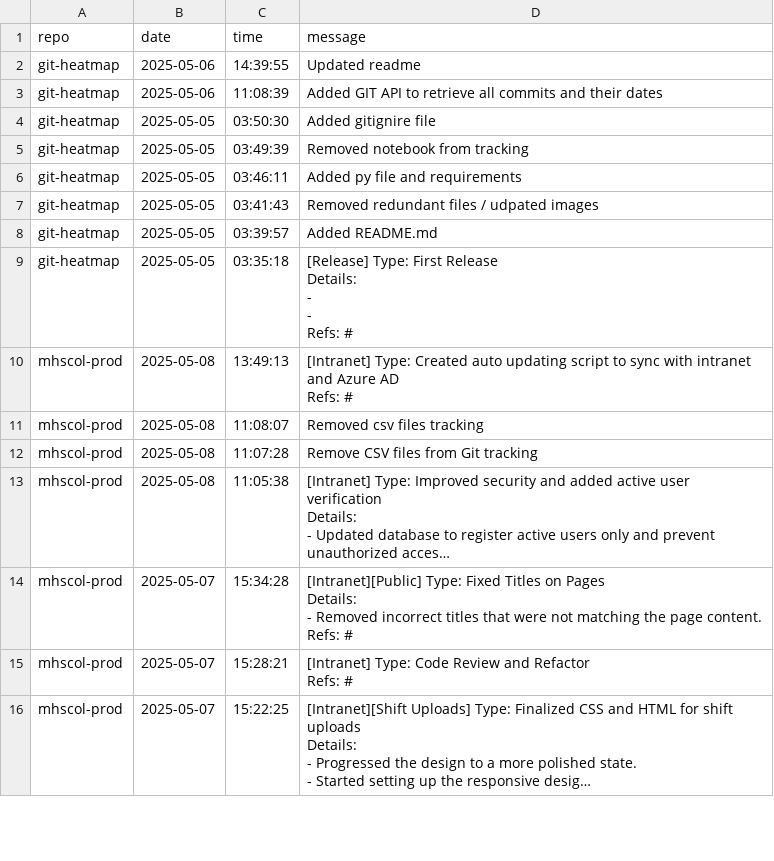
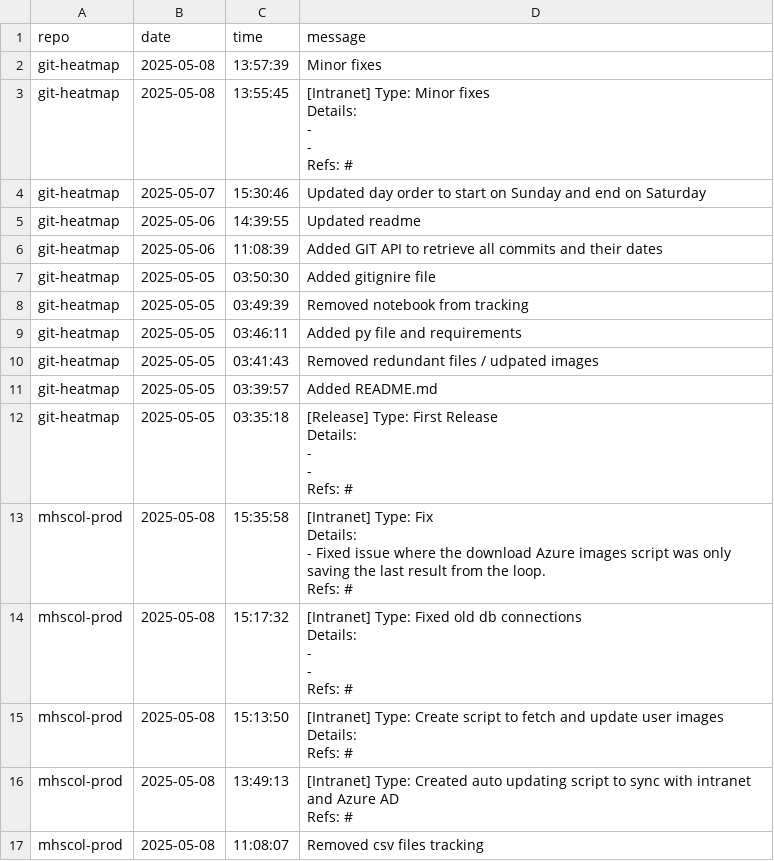
Before and after one commit to Cris2907/git-heatmap, a CSV file: commits.csv, drawn as a sheet; only a part is shown; the shorter side is filled out with more unchanged rows; long unchanged cells end in …; ↵ is a line break in a cell; the diff names each change by its address in the sheet, - before the commit and + after, or states it on an @@ line.

Commit message:
[Intranet] Type: Test
Details:
-
-

Refs: #

```diff
--- a/commits.csv
+++ b/commits.csv
+row 2: git-heatmap | 2025-05-08 | 13:57:39 | Minor fixes
+row 3: git-heatmap | 2025-05-08 | 13:55:45 | [Intranet] Type: Minor fixes ↵ Details: ↵ - ↵ - ↵ Refs: #
+row 4: git-heatmap | 2025-05-07 | 15:30:46 | Updated day order to start on Sunday and end on Saturday
+row 13: mhscol-prod | 2025-05-08 | 15:35:58 | [Intranet] Type: Fix ↵ Details: ↵ - Fixed issue where the download Azure images script was only saving the last result from the loop. ↵ Refs: #
+row 14: mhscol-prod | 2025-05-08 | 15:17:32 | [Intranet] Type: Fixed old db connections ↵ Details: ↵ - ↵ - ↵ Refs: #
+row 15: mhscol-prod | 2025-05-08 | 15:13:50 | [Intranet] Type: Create script to fetch and update user images ↵ Details: ↵ Refs: #
```
Also changed, not shown: commits_by_date_processed.csv, 2 other files.
